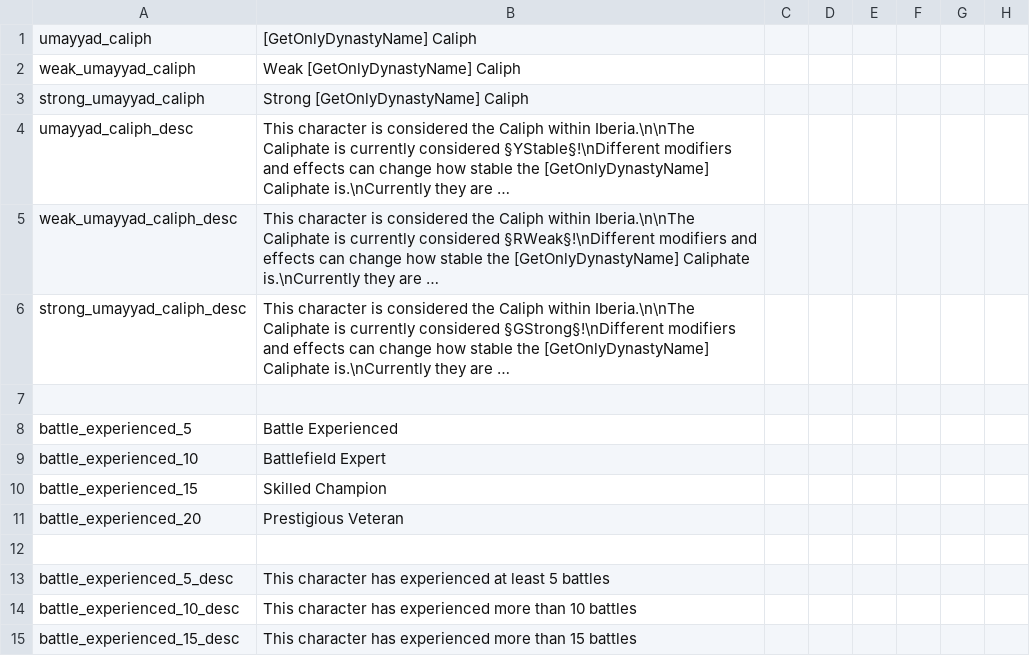
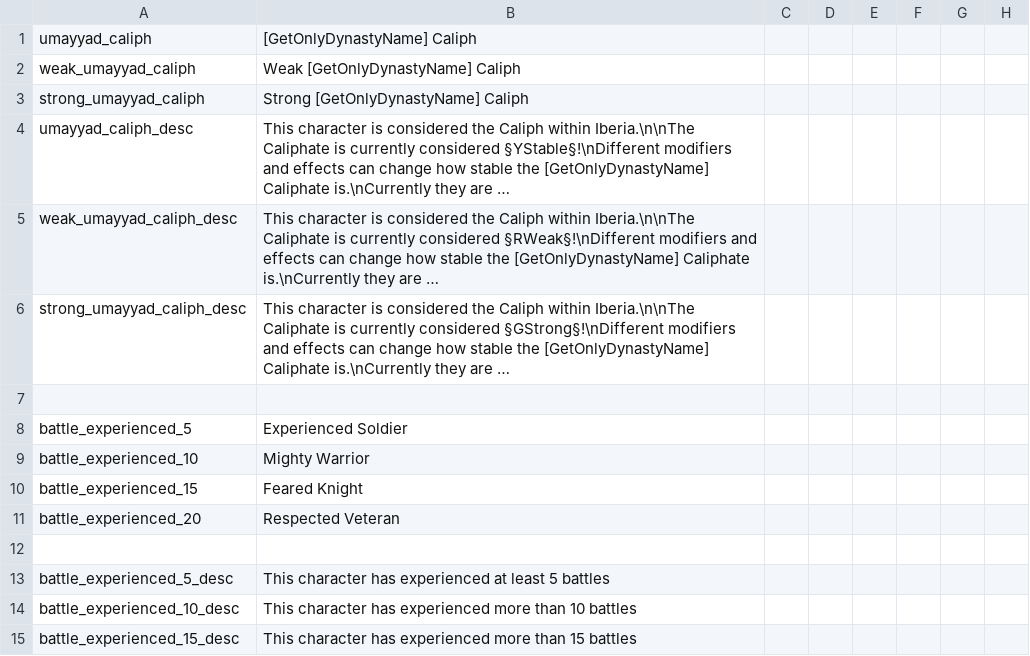
Before and after one commit to Archidemos/extradecisions, a CSV file: localisation/ar_traits.csv, drawn as a sheet; only a part is shown; long unchanged cells end in …; the diff names each change by its address in the sheet, - before the commit and + after, or states it on an @@ line.

Commit message:
small fixes to new battle experience traits

```diff
--- a/localisation/ar_traits.csv
+++ b/localisation/ar_traits.csv
-B8: Battle Experienced
+B8: Experienced Soldier
-B9: Battlefield Expert
+B9: Mighty Warrior
-B10: Skilled Champion
+B10: Feared Knight
-B11: Prestigious Veteran
+B11: Respected Veteran
```
Also changed, not shown: 7 other files.
